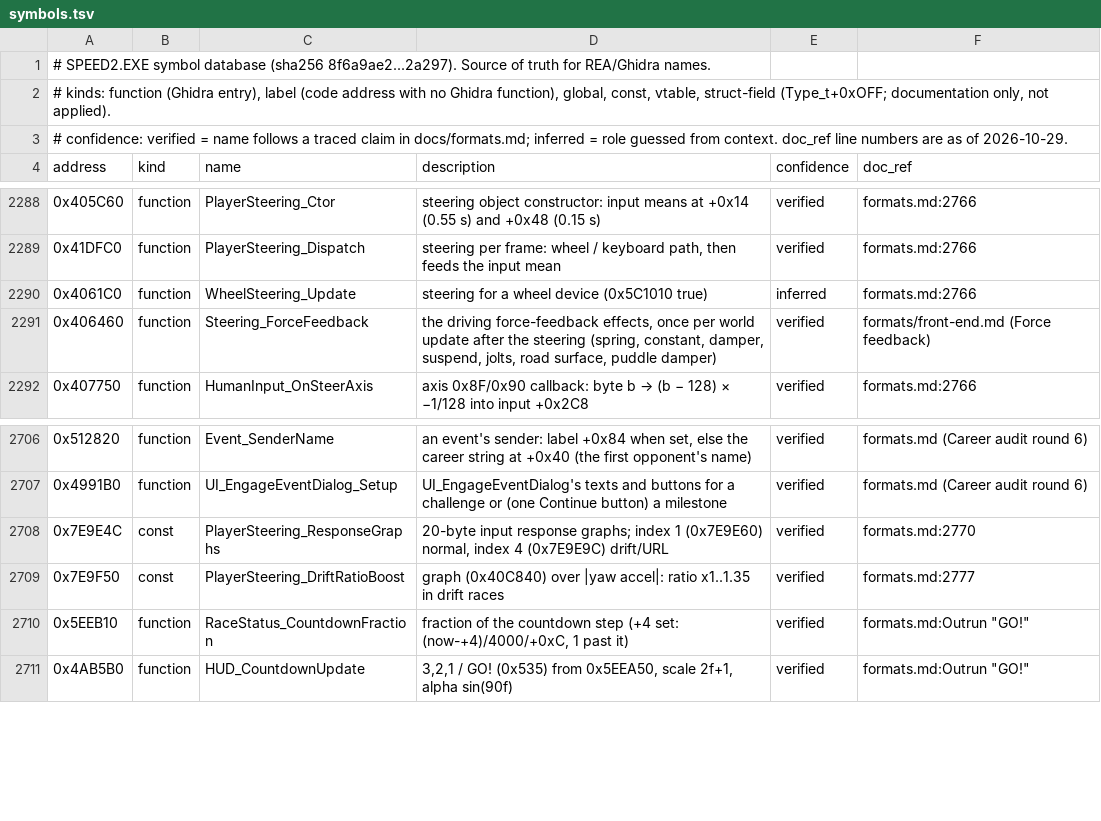
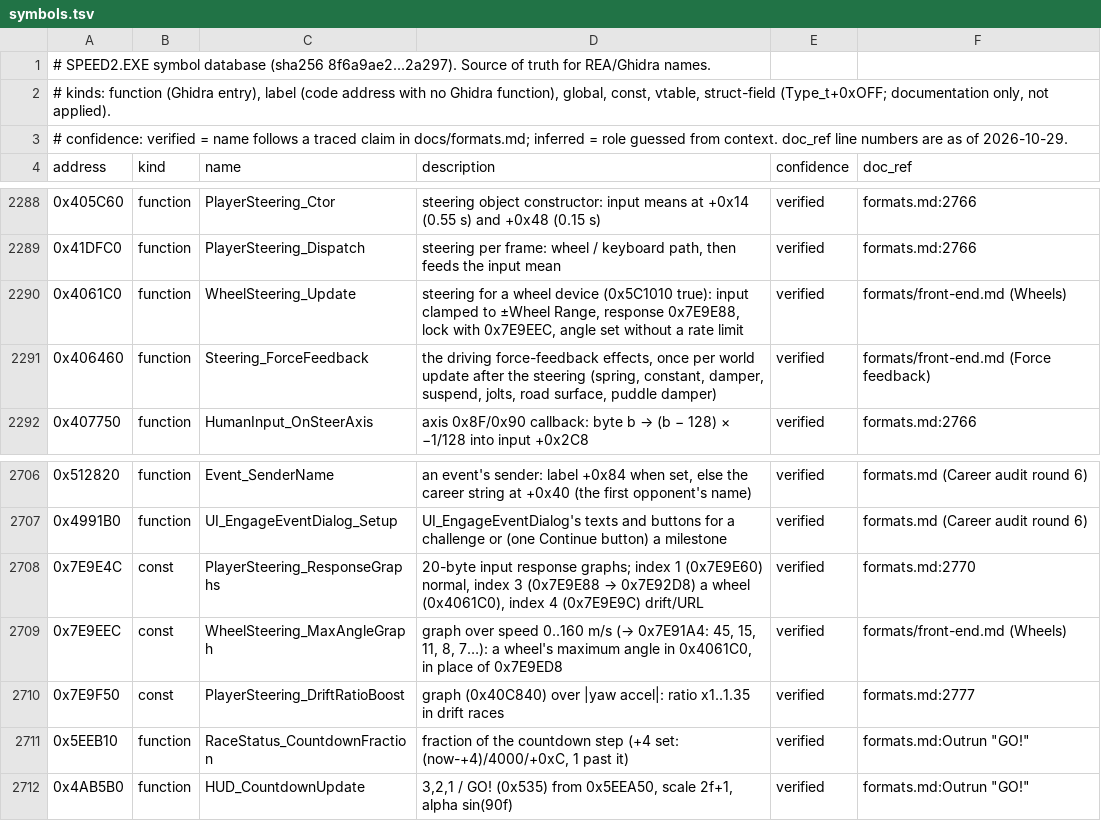
Before and after one commit to j0braun/overbright, a TSV file: docs/symbols.tsv, drawn as a sheet; only a part is shown, gaps mark what is left out; the diff names each change by its address in the sheet, - before the commit and + after, or states it on an @@ line.

```diff
--- a/docs/symbols.tsv
+++ b/docs/symbols.tsv
-D2290 (description): …device (0x5C1010 true)
+D2290 (description): …device (0x5C1010 true): input clamped to ±Wheel Range, response 0x7E9E88, lock with 0x7E9EEC, angle set without a rate limit
-E2290 (confidence): inferred
+E2290 (confidence): verified
-F2290 (doc_ref): formats.md:2766
+F2290 (doc_ref): formats/front-end.md (Wheels)
@@ D2708 (description): …normal, index 4 (0x7E9E9C)… → …normal, index 3 (0x7E9E88 → 0x7E92D8) a wheel (0x4061C0), index 4 (0x7E9E9C)… @@
+row 2709: 0x7E9EEC | const | WheelSteering_MaxAngleGraph | graph over speed 0..160 m/s (→ 0x7E91A4: 45, 15, 11, 8, 7…): a wheel's maximum angle in 0x4061C0, in place of 0x7E9ED8 | verified | formats/front-end.md (Wheels)
```
Also changed, not shown: 26 other files.
